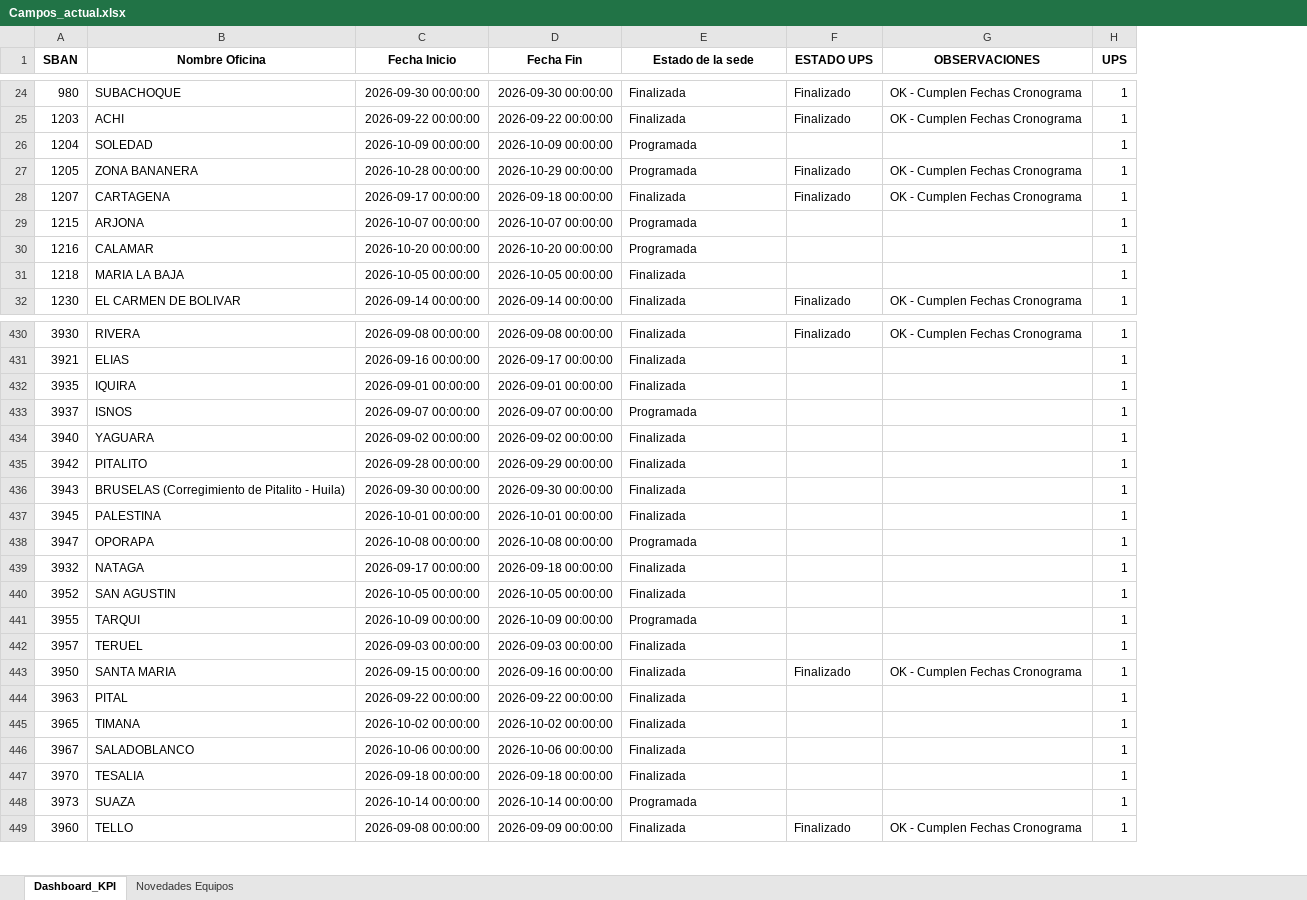
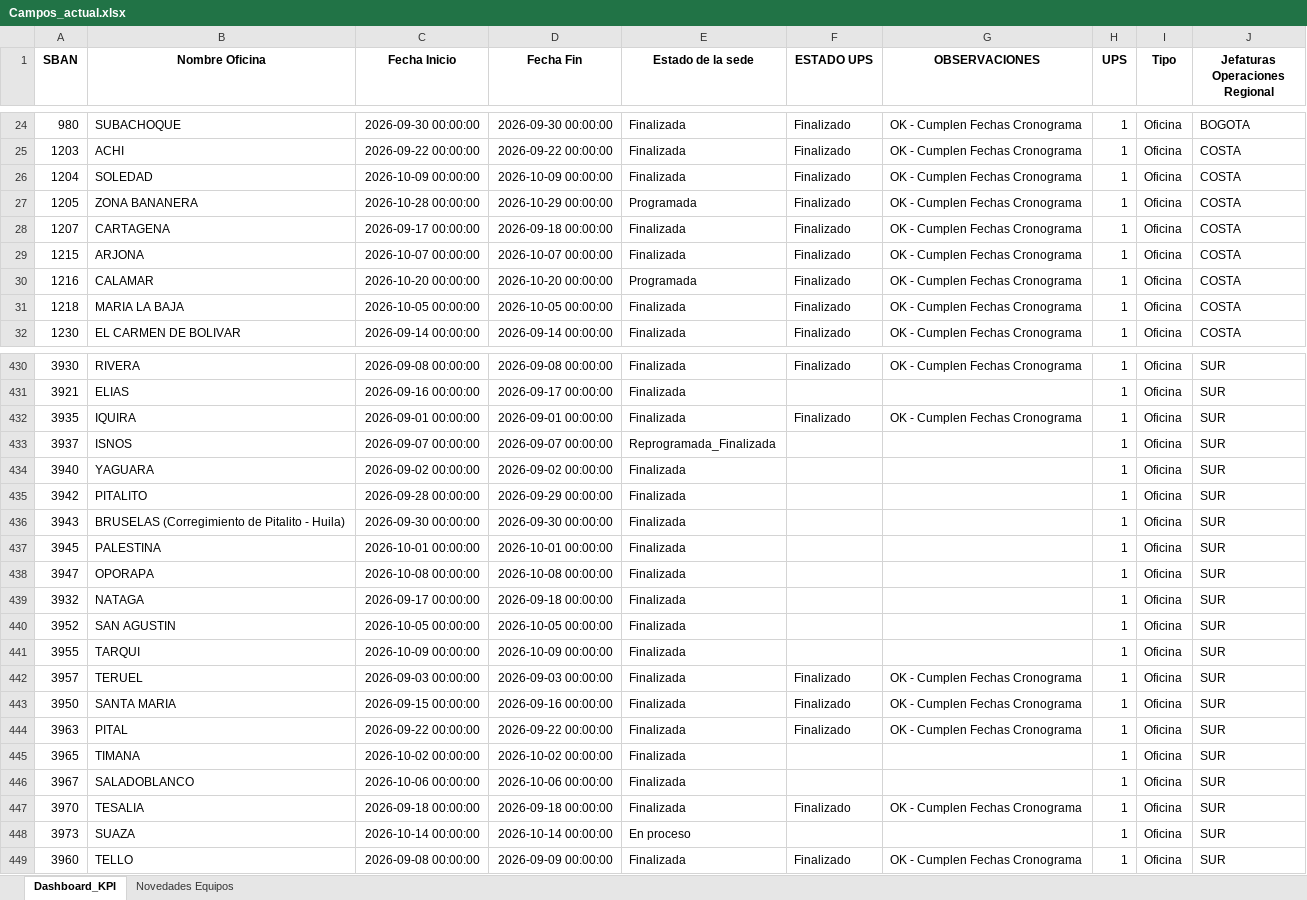
Before and after one commit to dannrob23/Panel-de-Control-Mantenimientos-3, an Excel workbook: data/Campos_actual.xlsx, sheet Dashboard_KPI, drawn as a sheet; only a part is shown, gaps mark what is left out; values as stored, in another font and other column widths than the file's, no borders; the diff covers the shown part only; the diff names each change by its address in the sheet, - before the commit and + after, or states it on an @@ line.

```diff
--- a/data/Campos_actual.xlsx (sheet Dashboard_KPI)
+++ b/data/Campos_actual.xlsx (sheet Dashboard_KPI)
+column I (Tipo), rows 24-32: all Oficina; rows 430-449: all Oficina
+column J (Jefaturas Operaciones Regional), rows 24-32: BOGOTA | COSTA | COSTA | COSTA | COSTA | COSTA | COSTA | COSTA | COSTA; rows 430-449: all SUR
-E26 (Estado de la sede): Programada
+E26 (Estado de la sede): Finalizada
-F26 (ESTADO UPS): (empty)
+F26 (ESTADO UPS): Finalizado
-G26 (OBSERVACIONES): (empty)
+G26 (OBSERVACIONES): OK - Cumplen Fechas Cronograma
-E29 (Estado de la sede): Programada
+E29 (Estado de la sede): Finalizada
-F29:F31 (ESTADO UPS): (empty)
+F29:F31 (ESTADO UPS): Finalizado
-G29:G31 (OBSERVACIONES): (empty)
+G29:G31 (OBSERVACIONES): OK - Cumplen Fechas Cronograma
-F432 (ESTADO UPS): (empty)
+F432 (ESTADO UPS): Finalizado
-G432 (OBSERVACIONES): (empty)
+G432 (OBSERVACIONES): OK - Cumplen Fechas Cronograma
-E433 (Estado de la sede): Programada
+E433 (Estado de la sede): Reprogramada_Finalizada
-E438 (Estado de la sede): Programada
+E438 (Estado de la sede): Finalizada
-E441 (Estado de la sede): Programada
+E441 (Estado de la sede): Finalizada
-F442 (ESTADO UPS): (empty)
+F442 (ESTADO UPS): Finalizado
-G442 (OBSERVACIONES): (empty)
+G442 (OBSERVACIONES): OK - Cumplen Fechas Cronograma
-F444 (ESTADO UPS): (empty)
+F444 (ESTADO UPS): Finalizado
-G444 (OBSERVACIONES): (empty)
+G444 (OBSERVACIONES): OK - Cumplen Fechas Cronograma
-F447 (ESTADO UPS): (empty)
+F447 (ESTADO UPS): Finalizado
-G447 (OBSERVACIONES): (empty)
+G447 (OBSERVACIONES): OK - Cumplen Fechas Cronograma
-E448 (Estado de la sede): Programada
+E448 (Estado de la sede): En proceso
```
Also changed, not shown: 161 edited cells elsewhere in this sheet, sheet Novedades Equipos, 3 other files.
